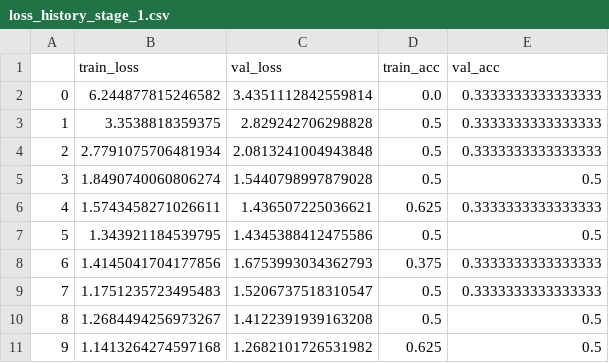
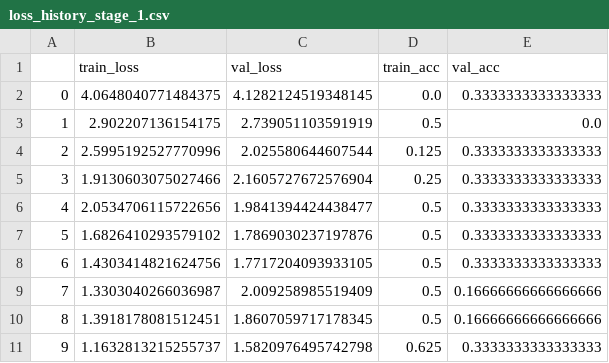
Before and after one commit to YangTuanAnh/ProtoCluster, a CSV file: output/loss_history_stage_1.csv, drawn as a sheet; only a part is shown; the diff covers the shown part only.

```diff
--- a/output/loss_history_stage_1.csv
+++ b/output/loss_history_stage_1.csv
@@ -1,11 +1,11 @@
 ,train_loss,val_loss,train_acc,val_acc
-0,6.244877815246582,3.4351112842559814,0.0,0.3333333333333333
-1,3.3538818359375,2.829242706298828,0.5,0.3333333333333333
-2,2.7791075706481934,2.0813241004943848,0.5,0.3333333333333333
-3,1.8490740060806274,1.5440798997879028,0.5,0.5
-4,1.5743458271026611,1.436507225036621,0.625,0.3333333333333333
-5,1.343921184539795,1.4345388412475586,0.5,0.5
-6,1.4145041704177856,1.6753993034362793,0.375,0.3333333333333333
-7,1.1751235723495483,1.5206737518310547,0.5,0.3333333333333333
-8,1.2684494256973267,1.4122391939163208,0.5,0.5
-9,1.1413264274597168,1.2682101726531982,0.625,0.5
+0,4.0648040771484375,4.1282124519348145,0.0,0.3333333333333333
+1,2.902207136154175,2.739051103591919,0.5,0.0
+2,2.5995192527770996,2.025580644607544,0.125,0.3333333333333333
+3,1.9130603075027466,2.1605727672576904,0.25,0.3333333333333333
+4,2.0534706115722656,1.9841394424438477,0.5,0.3333333333333333
+5,1.6826410293579102,1.7869030237197876,0.5,0.3333333333333333
+6,1.4303414821624756,1.7717204093933105,0.5,0.3333333333333333
+7,1.3303040266036987,2.009258985519409,0.5,0.16666666666666666
+8,1.3918178081512451,1.8607059717178345,0.5,0.16666666666666666
+9,1.1632813215255737,1.5820976495742798,0.625,0.3333333333333333
```
Also changed, not shown: 38 edited cells elsewhere in this file, output/loss_history_stage_2.csv, output/loss_history_stage_3.csv, 19 other files.
